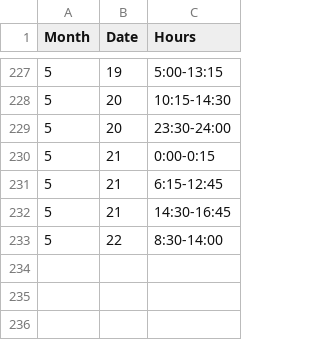
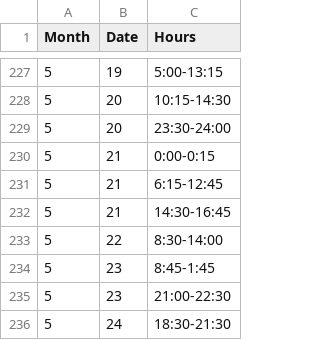
Before and after one commit to ningning621/wia_sleep, a CSV file: sleep.csv, drawn as a sheet; only a part is shown, gaps mark what is left out; the diff names each change by its address in the sheet, - before the commit and + after, or states it on an @@ line.

```diff
--- a/sleep.csv
+++ b/sleep.csv
+row 234: 5 | 23 | 8:45-1:45
+row 235: 5 | 23 | 21:00-22:30
+row 236: 5 | 24 | 18:30-21:30
```
Also changed, not shown: 3 other files.
